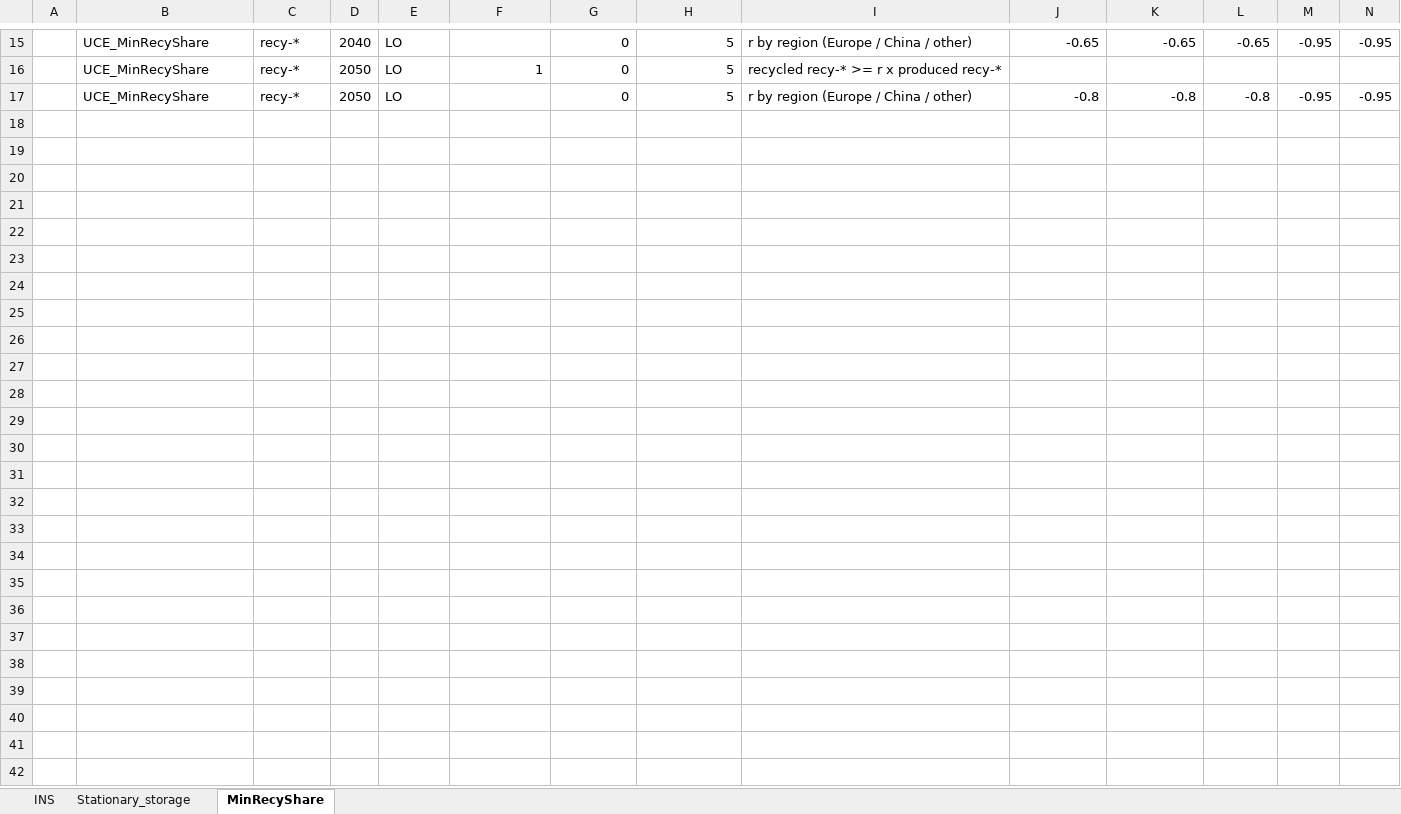
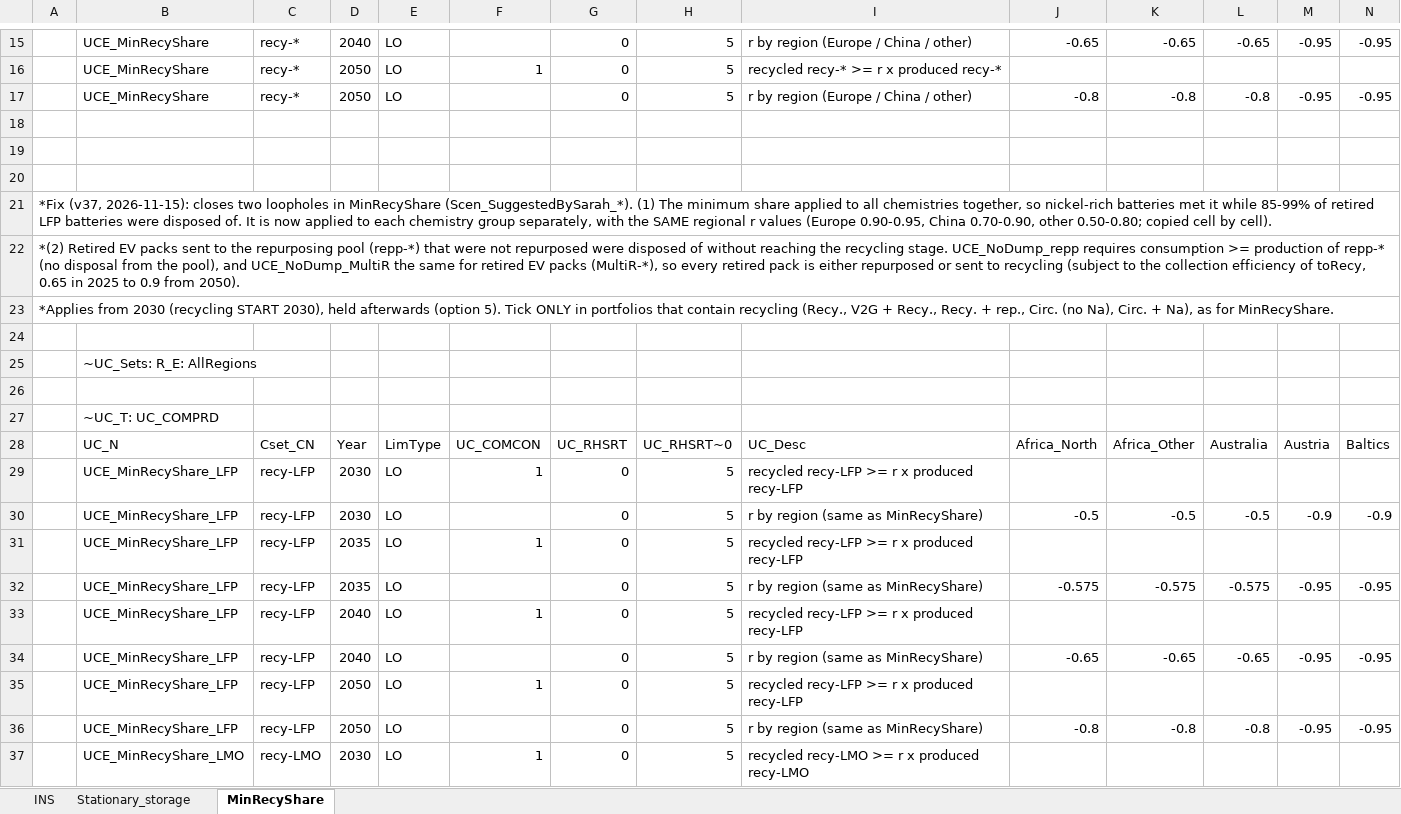
Before and after one commit to seanli12354/KiNESYS_BattCircularity-main, an Excel workbook: SuppXLS/Scen_SuggestedBySarah_All_Include_sodium.xlsx, sheet MinRecyShare, drawn as a sheet; only a part is shown, gaps mark what is left out; values as stored, in another font and other column widths than the file's, no borders; rows hold the shown columns only; the diff covers the shown part only; the diff names each change by its address in the sheet, - before the commit and + after, or states it on an @@ line.

```diff
--- a/SuppXLS/Scen_SuggestedBySarah_All_Include_sodium.xlsx (sheet MinRecyShare)
+++ b/SuppXLS/Scen_SuggestedBySarah_All_Include_sodium.xlsx (sheet MinRecyShare)
+row 18: (empty)
+row 19: (empty)
+row 20: (empty)
+row 21: *Fix (v37, 2026-11-15): closes two loopholes in MinRecyShare (Scen_SuggestedBySarah_*). (1) The minimum share applied to all chemistries together, so nickel-rich batteries met it while 85-99% of retired LFP batteries were disposed of. It is now applied to each chemistry group separately, with the SAME regional r values (Europe 0.90-0.95, China 0.70-0.90, other 0.50-0.80; copied cell by cell).
+row 22: *(2) Retired EV packs sent to the repurposing pool (repp-*) that were not repurposed were disposed of without reaching the recycling stage. UCE_NoDump_repp requires consumption >= production of repp-* (no disposal from the pool), and UCE_NoDump_MultiR the same for retired EV packs (MultiR-*), so every retired pack is either repurposed or sent to recycling (subject to the collection efficiency of toRecy, 0.65 in 2025 to 0.9 from 2050).
+row 23: *Applies from 2030 (recycling START 2030), held afterwards (option 5). Tick ONLY in portfolios that contain recycling (Recy., V2G + Recy., Recy. + rep., Circ. (no Na), Circ. + Na), as for MinRecyShare.
+row 24: (empty)
+row 25:  | ~UC_Sets: R_E: AllRegions
+row 26: (empty)
+row 27:  | ~UC_T: UC_COMPRD
+row 28:  | UC_N | Cset_CN | Year | LimType | UC_COMCON | UC_RHSRT | UC_RHSRT~0 | UC_Desc | Africa_North | Africa_Other | Australia | Austria | Baltics
+row 29:  | UCE_MinRecyShare_LFP | recy-LFP | 2030 | LO | 1 | 0 | 5 | recycled recy-LFP >= r x produced recy-LFP
+row 30:  | UCE_MinRecyShare_LFP | recy-LFP | 2030 | LO |  | 0 | 5 | r by region (same as MinRecyShare) | -0.5 | -0.5 | -0.5 | -0.9 | -0.9
+row 31:  | UCE_MinRecyShare_LFP | recy-LFP | 2035 | LO | 1 | 0 | 5 | recycled recy-LFP >= r x produced recy-LFP
+row 32:  | UCE_MinRecyShare_LFP | recy-LFP | 2035 | LO |  | 0 | 5 | r by region (same as MinRecyShare) | -0.575 | -0.575 | -0.575 | -0.95 | -0.95
+row 33:  | UCE_MinRecyShare_LFP | recy-LFP | 2040 | LO | 1 | 0 | 5 | recycled recy-LFP >= r x produced recy-LFP
+row 34:  | UCE_MinRecyShare_LFP | recy-LFP | 2040 | LO |  | 0 | 5 | r by region (same as MinRecyShare) | -0.65 | -0.65 | -0.65 | -0.95 | -0.95
+row 35:  | UCE_MinRecyShare_LFP | recy-LFP | 2050 | LO | 1 | 0 | 5 | recycled recy-LFP >= r x produced recy-LFP
+row 36:  | UCE_MinRecyShare_LFP | recy-LFP | 2050 | LO |  | 0 | 5 | r by region (same as MinRecyShare) | -0.8 | -0.8 | -0.8 | -0.95 | -0.95
+row 37:  | UCE_MinRecyShare_LMO | recy-LMO | 2030 | LO | 1 | 0 | 5 | recycled recy-LMO >= r x produced recy-LMO
```
Also changed, not shown: 35 added rows elsewhere in this sheet, SuppXLS/Scen_SuggestedBySarah_RecyclingOnly.xlsx, SuppXLS/Scen_SuggestedBySarah_Recycling_n_repurpose.xlsx, 4 other files.
